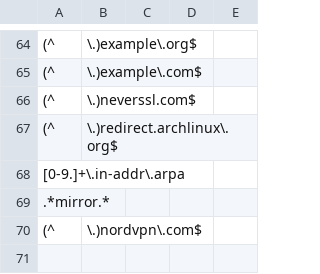
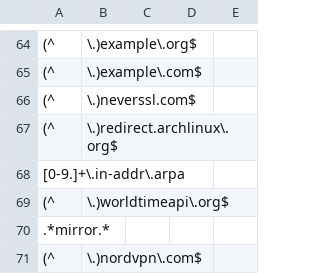
Before and after one commit to LoveKapibarasan/Linux_device_manager, a CSV file: white_list_3/white-list.csv, drawn as a sheet; only a part is shown, gaps mark what is left out; the diff names each change by its address in the sheet, - before the commit and + after, or states it on an @@ line.

```diff
--- a/white_list_3/white-list.csv
+++ b/white_list_3/white-list.csv
+row 69: (^ | \.)worldtimeapi\.org$
```
Also changed, not shown: 6 other files.
